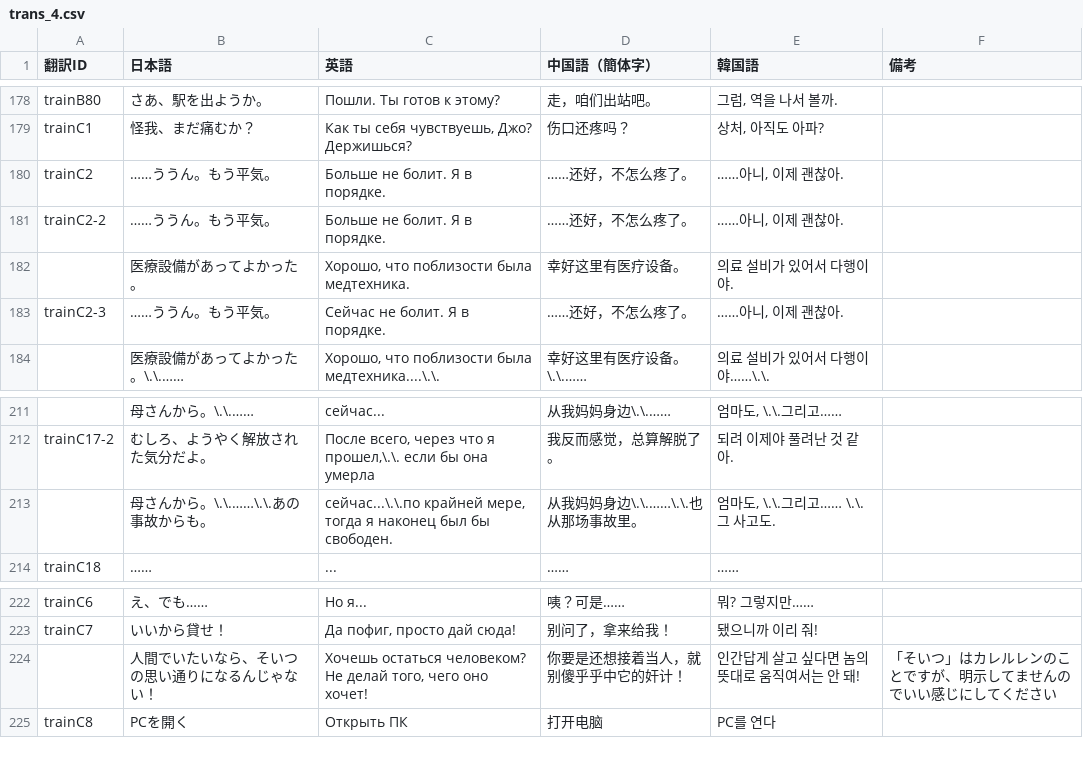
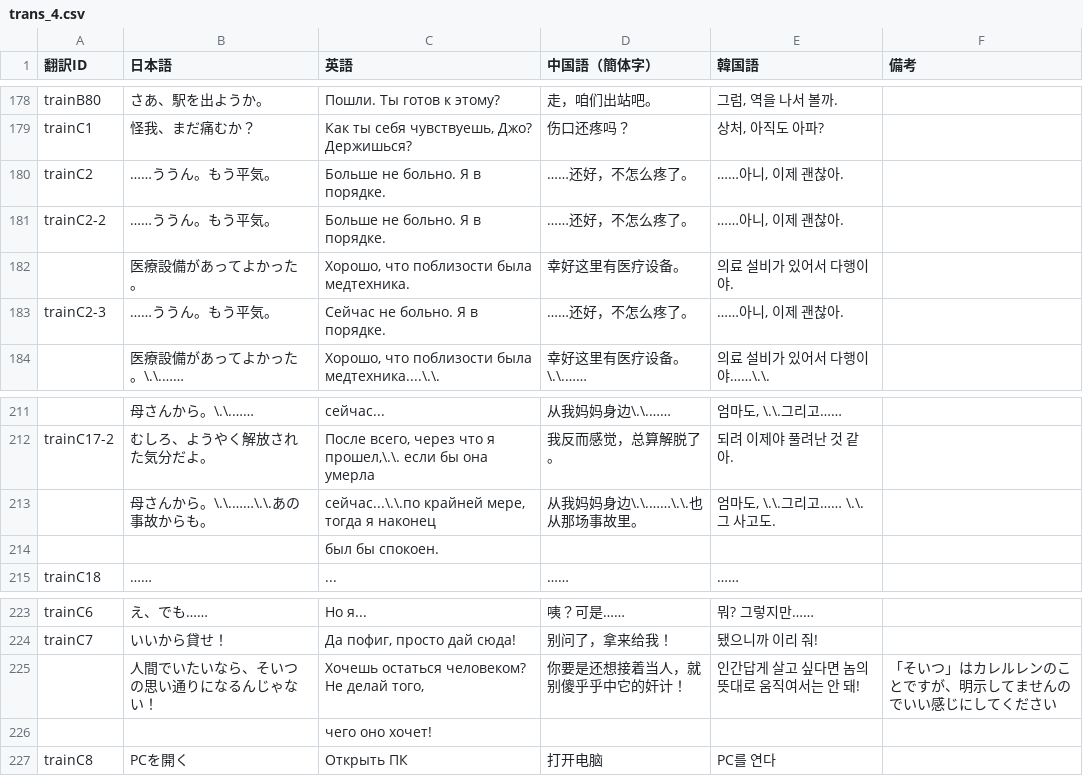
Before and after one commit to MrShitFox/BoyhoodsEndBySHTeam, a CSV file: _database/trans_4.csv, drawn as a sheet; only a part is shown, gaps mark what is left out; addresses are those after the commit; the diff names each change by its address in the sheet, - before the commit and + after, or states it on an @@ line.

```diff
--- a/_database/trans_4.csv
+++ b/_database/trans_4.csv
-C180:C181 (英語): Больше не болит. Я в порядке.
+C180:C181 (英語): Больше не больно. Я в порядке.
-C183 (英語): Сейчас не болит. Я в порядке.
+C183 (英語): Сейчас не больно. Я в порядке.
-C213 (英語): …я наконец был бы свободен.
+C213 (英語): …я наконец
+row 214:  |  | был бы спокоен.
-C225 (英語): …делай того, чего оно хочет!
+C225 (英語): …делай того,
+row 226:  |  | чего оно хочет!
```
Also changed, not shown: _database/trans_1.csv, _database/trans_2.csv, 2 other files.
